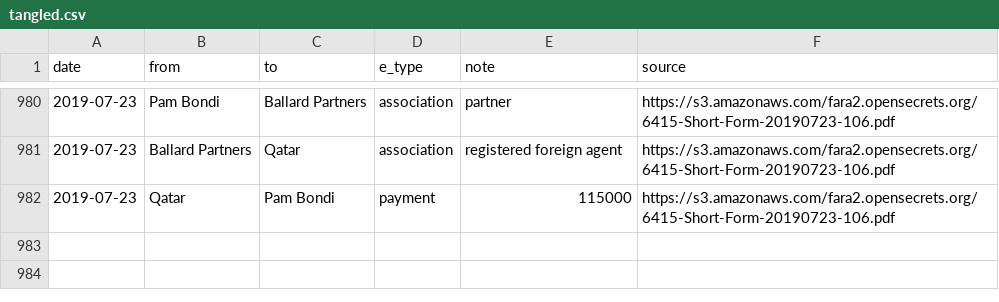
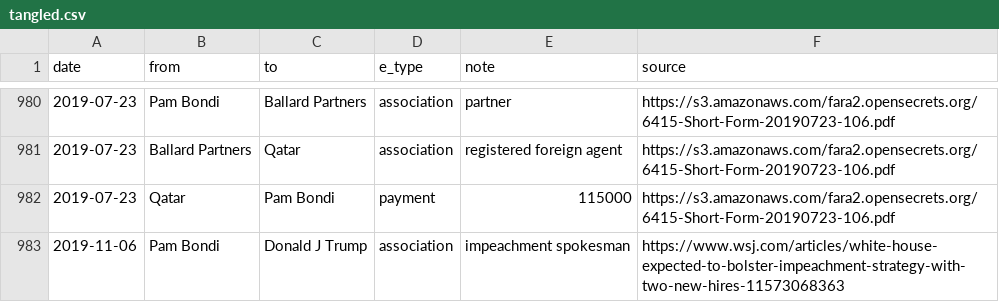
Before and after one commit to schnee/tangled, a CSV file: data/tangled.csv, drawn as a sheet; only a part is shown, gaps mark what is left out; the diff names each change by its address in the sheet, - before the commit and + after, or states it on an @@ line.

```diff
--- a/data/tangled.csv
+++ b/data/tangled.csv
+row 983: 2019-11-06 | Pam Bondi | Donald J Trump | association | impeachment spokesman | https://www.wsj.com/articles/white-house-expected-to-bolster-impeachment-strategy-with-two-new-hires-11573068363
```
Also changed, not shown: 4 other files.
